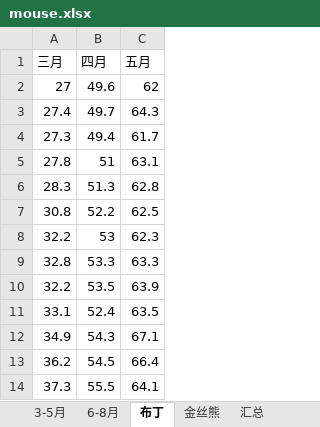
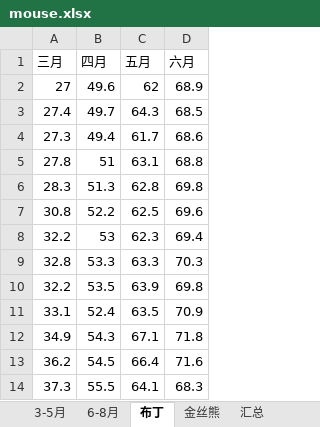
Before and after one commit to Kinggold96/fiction, an Excel workbook: 其他共享文件/mouse.xlsx, sheet 布丁, drawn as a sheet; only a part is shown; values as stored, in another font and other column widths than the file's, no borders; charts and pictures not drawn; the diff names each change by its address in the sheet, - before the commit and + after, or states it on an @@ line.

```diff
--- a/其他共享文件/mouse.xlsx (sheet 布丁)
+++ b/其他共享文件/mouse.xlsx (sheet 布丁)
+column D (六月), rows 2-14: 68.9 | 68.5 | 68.6 | 68.8 | 69.8 | 69.6 | 69.4 | 70.3 | 69.8 | 70.9 | 71.8 | 71.6 | 68.3
```
Also changed, not shown: sheet 6-8月, sheet 汇总, sheet 金丝熊, charts or pictures, 4 other files.
